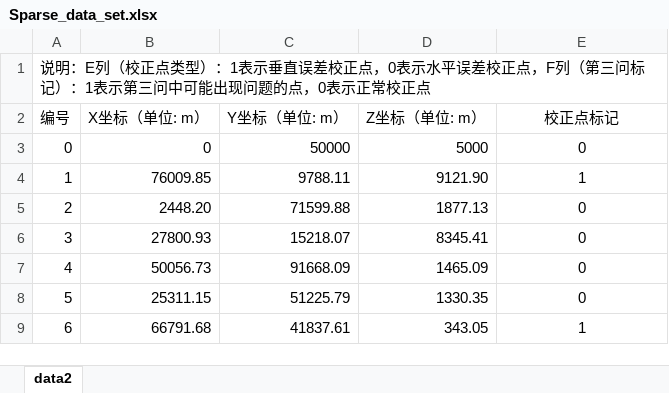
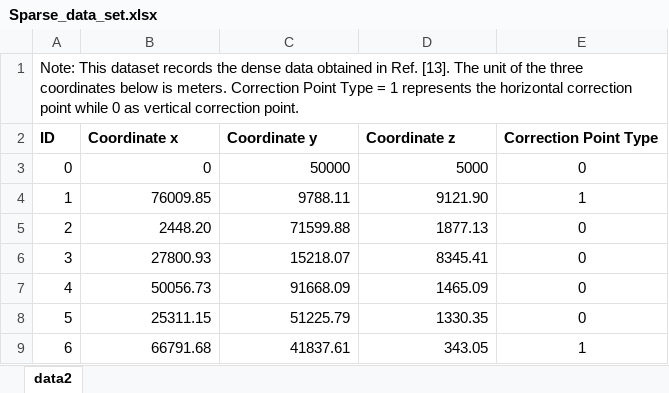
Before and after one commit to jiangqian1997/UGRA_dataset, an Excel workbook: Sparse_data_set.xlsx, sheet data2, drawn as a sheet; only a part is shown; values as stored, in another font and other column widths than the file's, no borders; removed rows and columns are numbered as before the commit, all else as after; the diff names each change by its address in the sheet, - before the commit and + after, or states it on an @@ line.

```diff
--- a/Sparse_data_set.xlsx (sheet data2)
+++ b/Sparse_data_set.xlsx (sheet data2)
-A1: 说明：E列（校正点类型）：1表示垂直误差校正点，0表示水平误差校正点，F列（第三问标记）：1表示第三问中可能出现问题的点，0表示正常校正点
+A1: Note: This dataset records the dense data obtained in Ref. [13]. The unit of the three coordinates below is meters. Correction Point Type = 1 represents the horizontal correction point while 0 as vertical correction point.
-row 2: 编号 | X坐标（单位: m） | Y坐标（单位: m） | Z坐标（单位: m） | 校正点标记
+row 2: ID | Coordinate x | Coordinate y | Coordinate z | Correction Point Type
```
Also changed, not shown: A_real_world_scenario.xlsx, Dense_data_set.xlsx, 3 other files.
